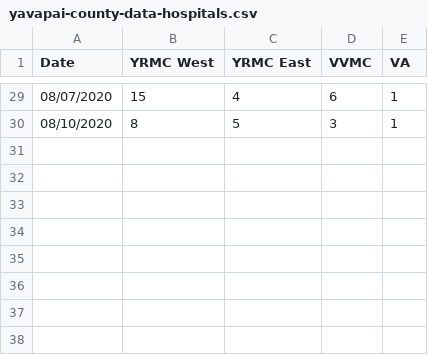
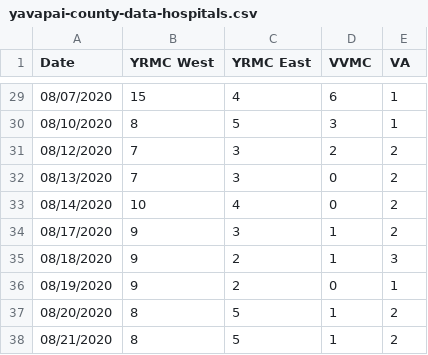
Before and after one commit to AbsorbingChaos/verdevalleyvirus, a CSV file: data/yavapai-county-data-hospitals.csv, drawn as a sheet; only a part is shown, gaps mark what is left out; the diff names each change by its address in the sheet, - before the commit and + after, or states it on an @@ line.

```diff
--- a/data/yavapai-county-data-hospitals.csv
+++ b/data/yavapai-county-data-hospitals.csv
+row 31: 08/12/2020 | 7 | 3 | 2 | 2
+row 32: 08/13/2020 | 7 | 3 | 0 | 2
+row 33: 08/14/2020 | 10 | 4 | 0 | 2
+row 34: 08/17/2020 | 9 | 3 | 1 | 2
+row 35: 08/18/2020 | 9 | 2 | 1 | 3
+row 36: 08/19/2020 | 9 | 2 | 0 | 1
+row 37: 08/20/2020 | 8 | 5 | 1 | 2
+row 38: 08/21/2020 | 8 | 5 | 1 | 2
```
Also changed, not shown: data/yavapai-county-data-cities.csv, data/yavapai-county-data-master.csv, 2 other files.
